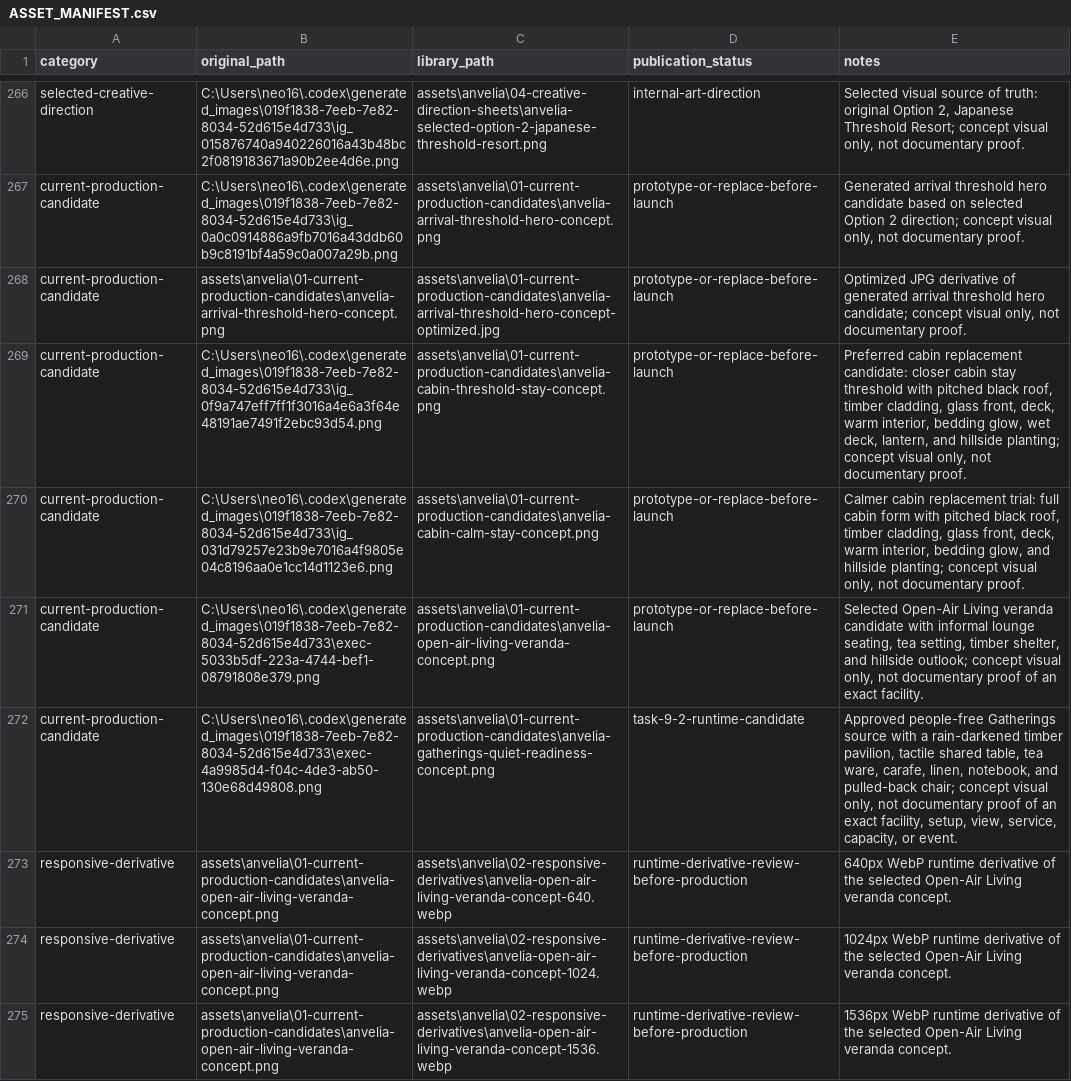
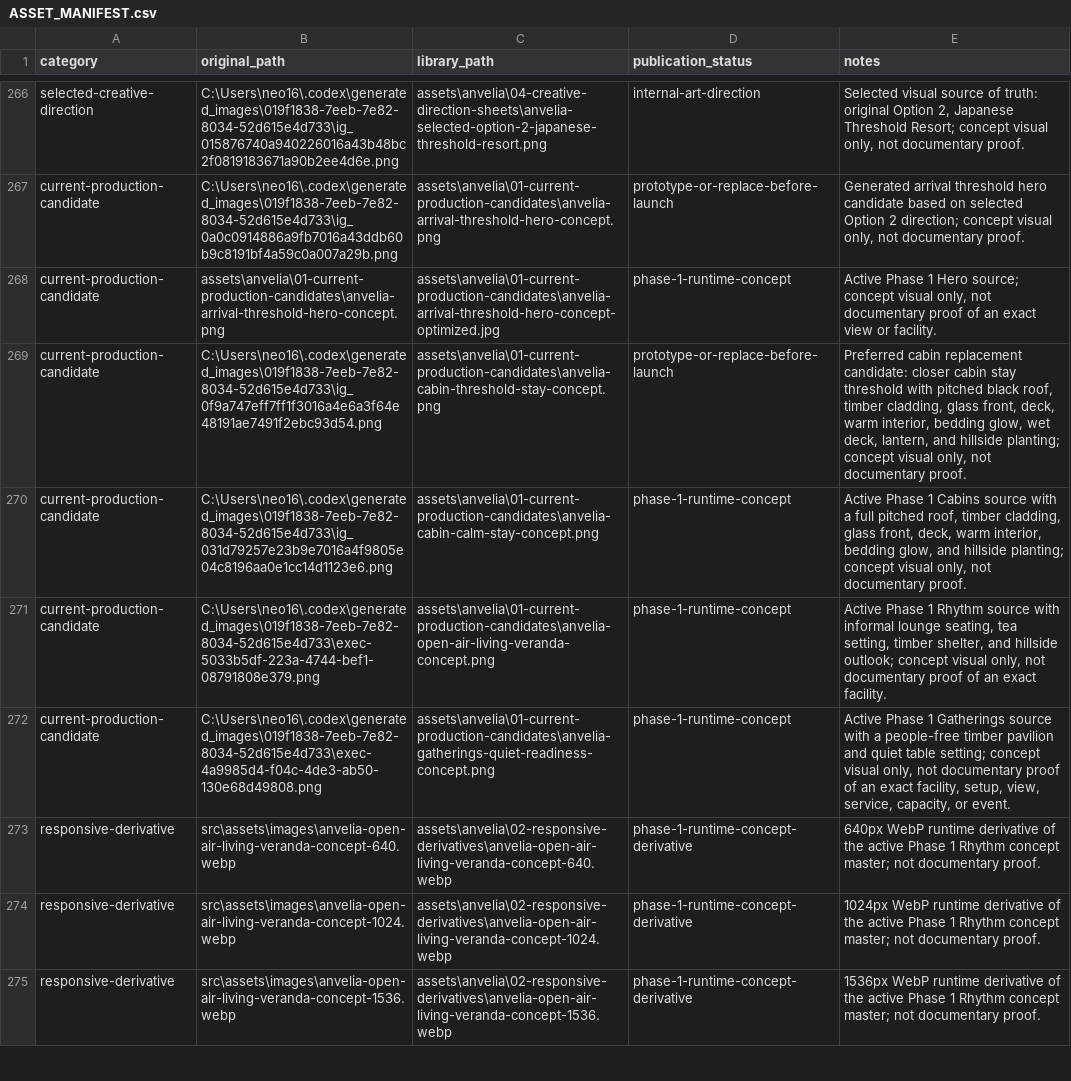
Before and after one commit to ongdeng/Anvelia-06, a CSV file: assets/anvelia/ASSET_MANIFEST.csv, drawn as a sheet; only a part is shown, gaps mark what is left out; the diff covers the shown part only; the diff names each change by its address in the sheet, - before the commit and + after, or states it on an @@ line.

Commit message:
fix: reconcile concept image inventory

```diff
--- a/assets/anvelia/ASSET_MANIFEST.csv
+++ b/assets/anvelia/ASSET_MANIFEST.csv
-D268 (publication_status): prototype-or-replace-before-launch
+D268 (publication_status): phase-1-runtime-concept
-E268 (notes): Optimized JPG derivative of generated arrival threshold hero candidate; concept visual only, not documentary proof.
+E268 (notes): Active Phase 1 Hero source; concept visual only, not documentary proof of an exact view or facility.
-D270:D271 (publication_status): prototype-or-replace-before-launch
+D270:D271 (publication_status): phase-1-runtime-concept
-E270 (notes): Calmer cabin replacement trial: full cabin form with pitched black roof, timber…
+E270 (notes): Active Phase 1 Cabins source with a full pitched roof, timber…
-E271 (notes): Selected Open-Air Living veranda candidate with informal…
+E271 (notes): Active Phase 1 Rhythm source with informal…
-D272 (publication_status): task-9-2-runtime-candidate
+D272 (publication_status): phase-1-runtime-concept
-E272 (notes): Approved people-free Gatherings source with a rain-darkened timber pavilion, tactile shared table, tea ware, carafe, linen, notebook, and pulled-back chair; concept visual…
+E272 (notes): Active Phase 1 Gatherings source with a people-free timber pavilion and quiet table setting; concept visual…
-B273 (original_path): assets\anvelia\01-current-production-candidates\anvelia-open-air-living-veranda-concept.png
+B273 (original_path): src\assets\images\anvelia-open-air-living-veranda-concept-640.webp
-D273:D275 (publication_status): runtime-derivative-review-before-production
+D273:D275 (publication_status): phase-1-runtime-concept-derivative
-E273 (notes): …of the selected Open-Air Living veranda concept.
+E273 (notes): …of the active Phase 1 Rhythm concept master; not documentary proof.
-B274 (original_path): assets\anvelia\01-current-production-candidates\anvelia-open-air-living-veranda-concept.png
+B274 (original_path): src\assets\images\anvelia-open-air-living-veranda-concept-1024.webp
-E274 (notes): …of the selected Open-Air Living veranda concept.
+E274 (notes): …of the active Phase 1 Rhythm concept master; not documentary proof.
-B275 (original_path): assets\anvelia\01-current-production-candidates\anvelia-open-air-living-veranda-concept.png
+B275 (original_path): src\assets\images\anvelia-open-air-living-veranda-concept-1536.webp
-E275 (notes): …of the selected Open-Air Living veranda concept.
+E275 (notes): …of the active Phase 1 Rhythm concept master; not documentary proof.
```
Also changed, not shown: 13 added rows and 43 edited cells elsewhere in this file, 16 other files.
